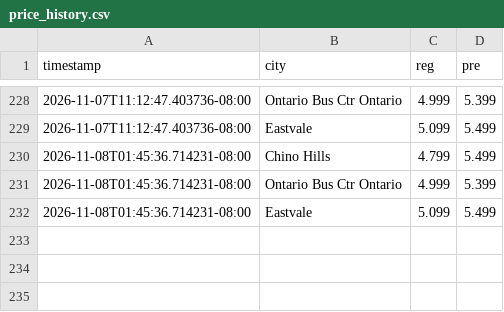
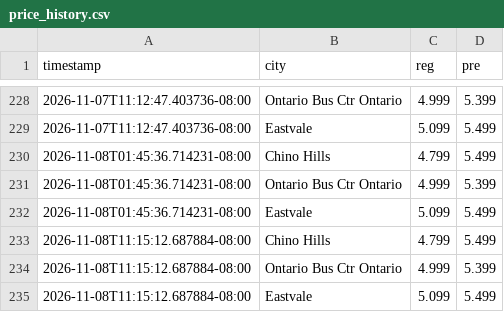
Before and after one commit to whatever5774/Project_001_gaspricetracker2026, a CSV file: docs/price_history.csv, drawn as a sheet; only a part is shown, gaps mark what is left out; the diff names each change by its address in the sheet, - before the commit and + after, or states it on an @@ line.

```diff
--- a/docs/price_history.csv
+++ b/docs/price_history.csv
+row 233: 2026-11-08T11:15:12.687884-08:00 | Chino Hills | 4.799 | 5.499
+row 234: 2026-11-08T11:15:12.687884-08:00 | Ontario Bus Ctr Ontario | 4.999 | 5.399
+row 235: 2026-11-08T11:15:12.687884-08:00 | Eastvale | 5.099 | 5.499
```
Also changed, not shown: 1 other file.
